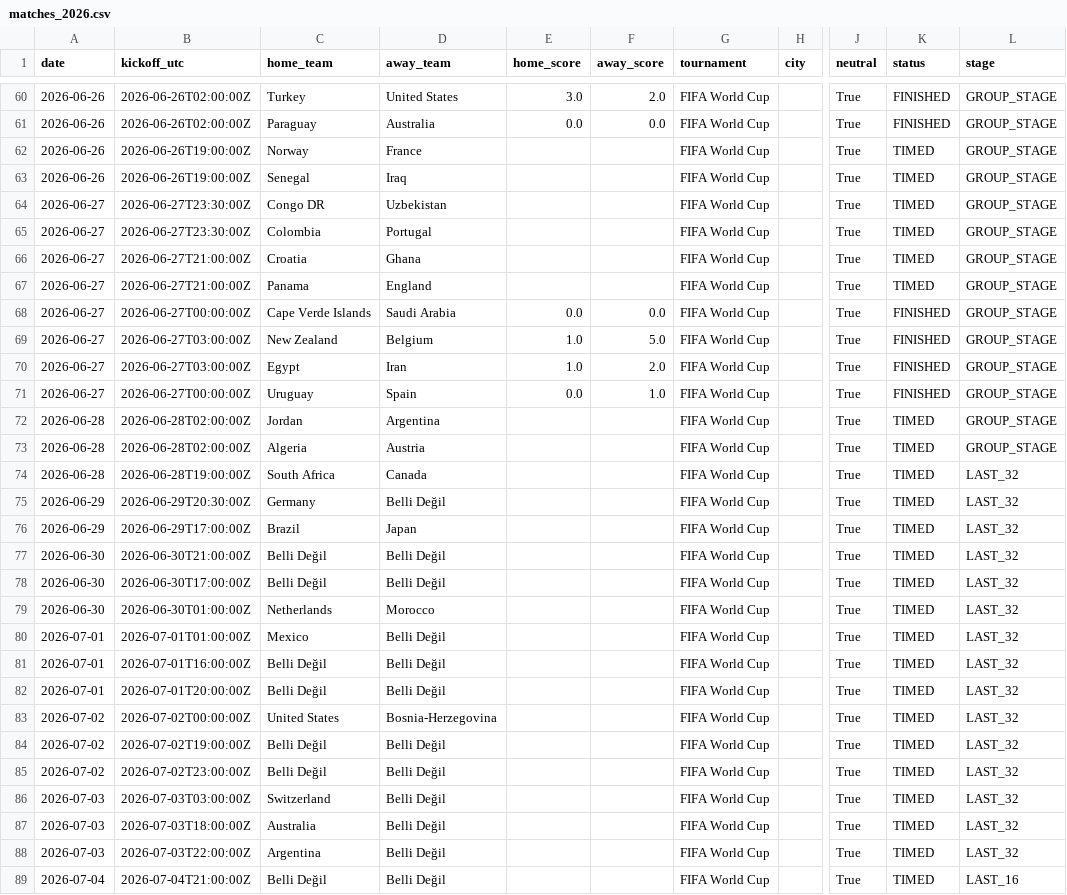
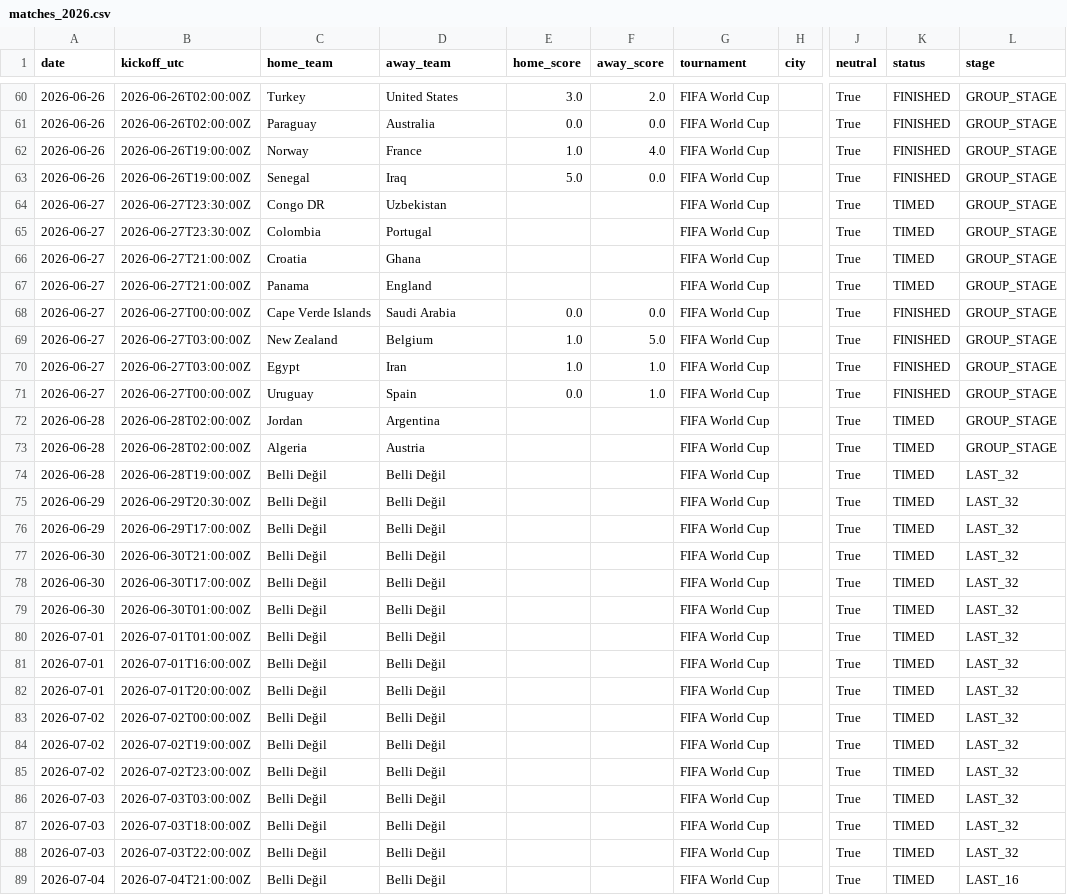
Before and after one commit to umutyyapici/DK-Tahminator, a CSV file: data/matches_2026.csv, drawn as a sheet; only a part is shown, gaps mark what is left out; the diff names each change by its address in the sheet, - before the commit and + after, or states it on an @@ line.

```diff
--- a/data/matches_2026.csv
+++ b/data/matches_2026.csv
-E62 (home_score): (empty)
+E62 (home_score): 1.0
-F62 (away_score): (empty)
+F62 (away_score): 4.0
-K62:K63 (status): TIMED
+K62:K63 (status): FINISHED
-E63 (home_score): (empty)
+E63 (home_score): 5.0
-F63 (away_score): (empty)
+F63 (away_score): 0.0
-F70 (away_score): 2.0
+F70 (away_score): 1.0
-C74 (home_team): South Africa
+C74 (home_team): Belli Değil
-D74 (away_team): Canada
+D74 (away_team): Belli Değil
-C75 (home_team): Germany
+C75 (home_team): Belli Değil
-C76 (home_team): Brazil
+C76 (home_team): Belli Değil
-D76 (away_team): Japan
+D76 (away_team): Belli Değil
-C79 (home_team): Netherlands
+C79 (home_team): Belli Değil
-D79 (away_team): Morocco
+D79 (away_team): Belli Değil
-C80 (home_team): Mexico
+C80 (home_team): Belli Değil
-C83 (home_team): United States
+C83 (home_team): Belli Değil
-D83 (away_team): Bosnia-Herzegovina
+D83 (away_team): Belli Değil
-C86 (home_team): Switzerland
+C86 (home_team): Belli Değil
-C87 (home_team): Australia
+C87 (home_team): Belli Değil
-C88 (home_team): Argentina
+C88 (home_team): Belli Değil
```
Also changed, not shown: data/predictions.csv, 5 other files.
